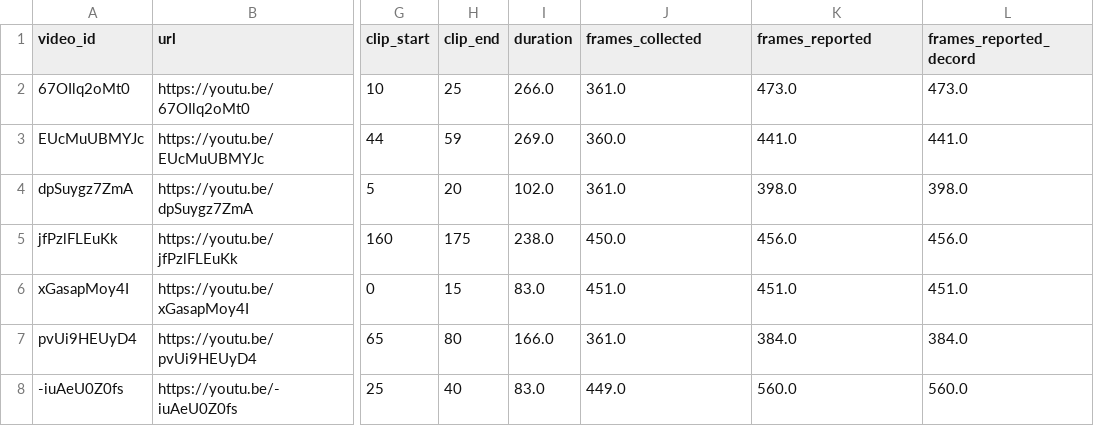
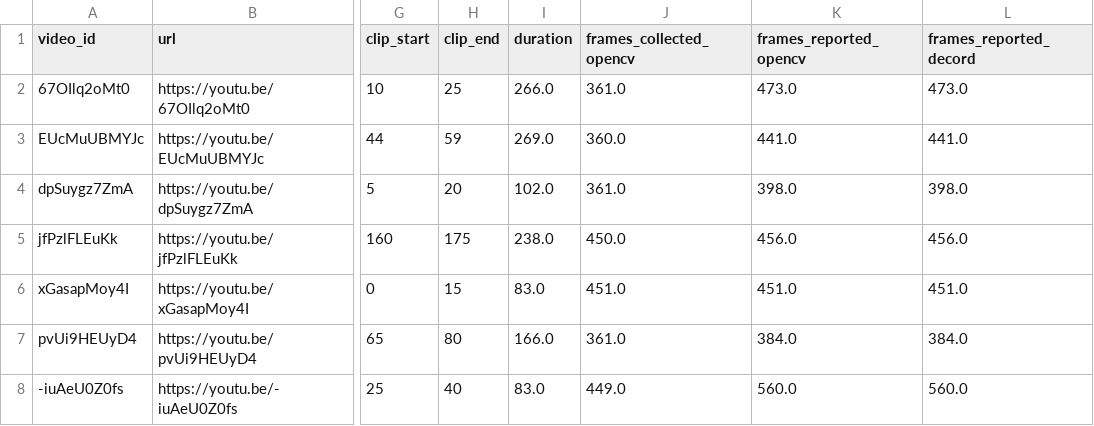
Before and after one commit to ramirezmichelle/youtube-humpback-whale-classifier, a CSV file: data/downloaded_videos.csv, drawn as a sheet; only a part is shown, gaps mark what is left out; the diff names each change by its address in the sheet, - before the commit and + after, or states it on an @@ line.

Commit message:
preparing functions for frame downloads

```diff
--- a/data/downloaded_videos.csv
+++ b/data/downloaded_videos.csv
-J1: frames_collected
+J1: frames_collected_opencv
-K1: frames_reported
+K1: frames_reported_opencv
```
Also changed, not shown: 2 other files.
